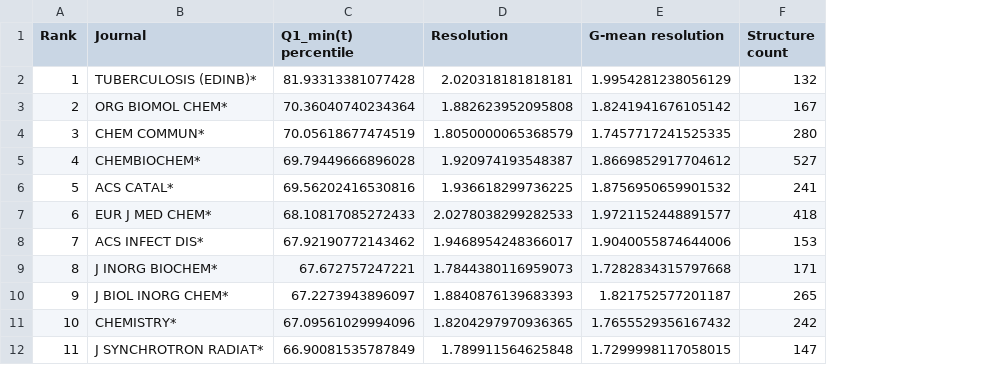
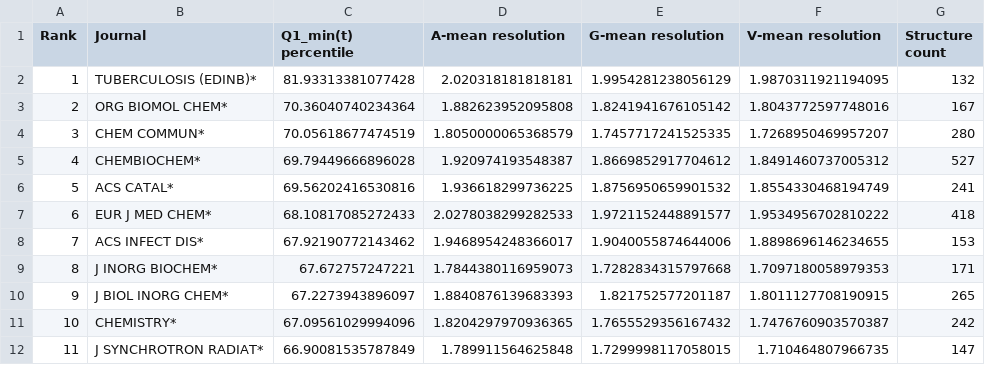
Before and after one commit to dabrze/pdb_structure_quality, a CSV file: results/ranking Q1_min(t) percentile.csv, drawn as a sheet; only a part is shown; the diff names each change by its address in the sheet, - before the commit and + after, or states it on an @@ line.

```diff
--- a/results/ranking Q1_min(t) percentile.csv
+++ b/results/ranking Q1_min(t) percentile.csv
+column F (V-mean resolution), rows 2-12: 1.9870311921194095 | 1.8043772597748016 | 1.7268950469957207 | 1.8491460737005312 | 1.8554330468194749 | 1.9534956702810222 | 1.8898696146234655 | 1.7097180058979353 | 1.8011127708190915 | 1.7476760903570387 | 1.710464807966735
-D1: Resolution
+D1: A-mean resolution
```
Also changed, not shown: results/ranking Q1(t) percentile.csv, results/ranking Q1(td) percentile BR 2007.csv, 47 other files.
